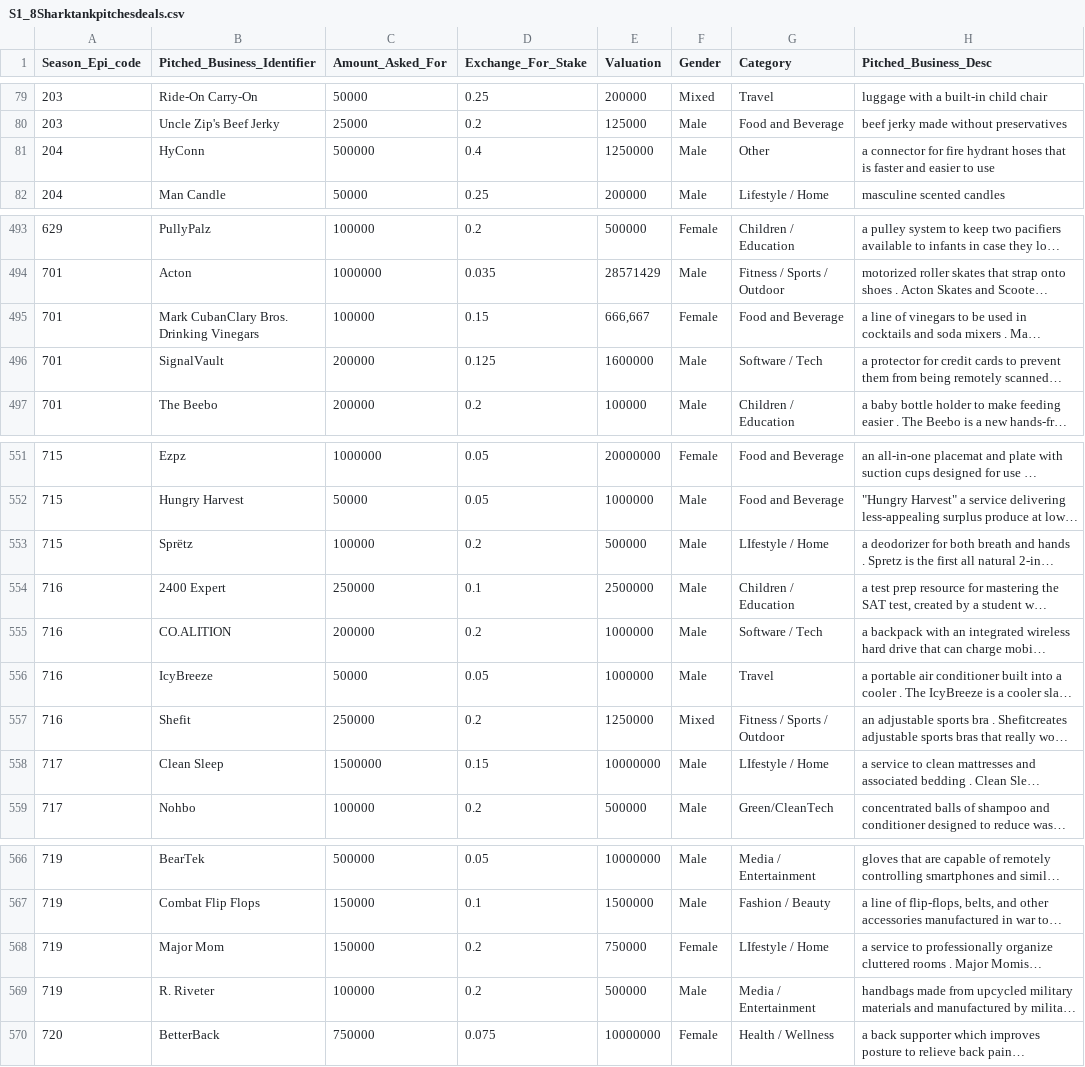
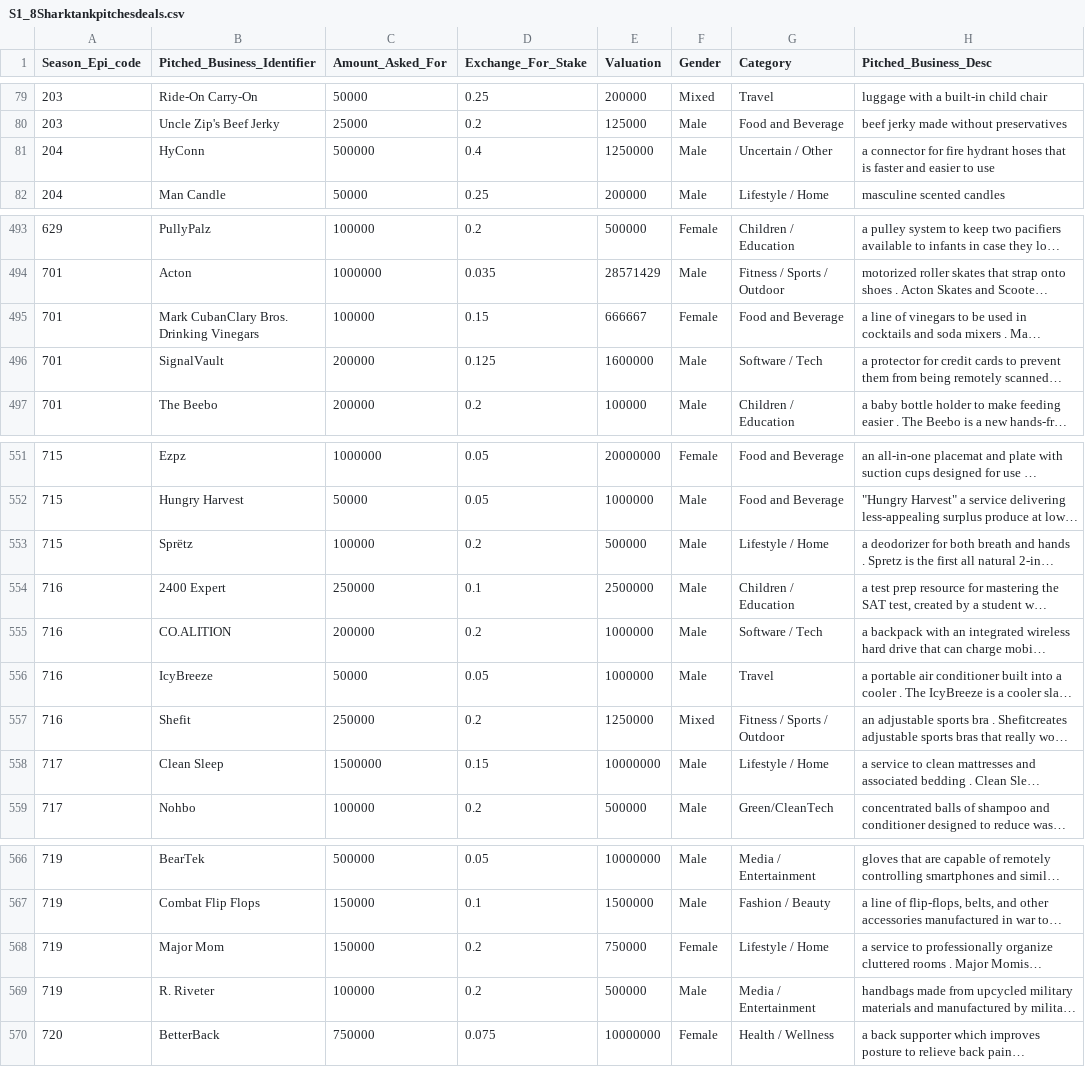
Before and after one commit to tristanpserigny/project-2, a CSV file: data/S1_8Sharktankpitchesdeals.csv, drawn as a sheet; only a part is shown, gaps mark what is left out; long unchanged cells end in …; the diff covers the shown part only; the diff names each change by its address in the sheet, - before the commit and + after, or states it on an @@ line.

```diff
--- a/data/S1_8Sharktankpitchesdeals.csv
+++ b/data/S1_8Sharktankpitchesdeals.csv
-G81 (Category): Other
+G81 (Category): Uncertain / Other
-E495 (Valuation): 666,667
+E495 (Valuation): 666667
-G553 (Category): LIfestyle / Home
+G553 (Category): Lifestyle / Home
-G558 (Category): LIfestyle / Home
+G558 (Category): Lifestyle / Home
-G568 (Category): LIfestyle / Home
+G568 (Category): Lifestyle / Home
```
Also changed, not shown: 21 edited cells elsewhere in this file.
